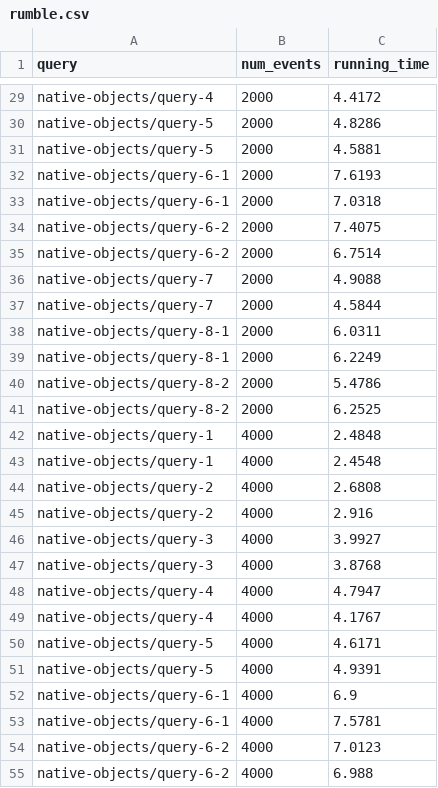
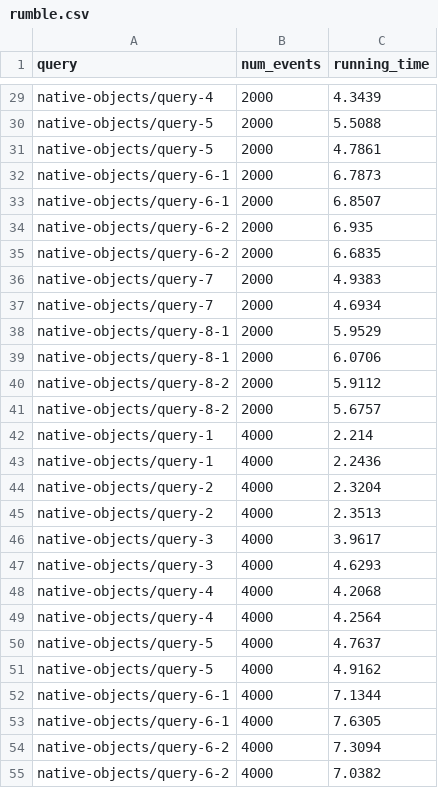
Before and after one commit to RumbleDB/hep-iris-benchmark-scripts, a CSV file: rumble.csv, drawn as a sheet; only a part is shown, gaps mark what is left out; the diff covers the shown part only; the diff names each change by its address in the sheet, - before the commit and + after, or states it on an @@ line.

```diff
--- a/rumble.csv
+++ b/rumble.csv
-C29 (running_time): 4.4172
+C29 (running_time): 4.3439
-C30 (running_time): 4.8286
+C30 (running_time): 5.5088
-C31 (running_time): 4.5881
+C31 (running_time): 4.7861
-C32 (running_time): 7.6193
+C32 (running_time): 6.7873
-C33 (running_time): 7.0318
+C33 (running_time): 6.8507
-C34 (running_time): 7.4075
+C34 (running_time): 6.935
-C35 (running_time): 6.7514
+C35 (running_time): 6.6835
-C36 (running_time): 4.9088
+C36 (running_time): 4.9383
-C37 (running_time): 4.5844
+C37 (running_time): 4.6934
-C38 (running_time): 6.0311
+C38 (running_time): 5.9529
-C39 (running_time): 6.2249
+C39 (running_time): 6.0706
-C40 (running_time): 5.4786
+C40 (running_time): 5.9112
-C41 (running_time): 6.2525
+C41 (running_time): 5.6757
-C42 (running_time): 2.4848
+C42 (running_time): 2.214
-C43 (running_time): 2.4548
+C43 (running_time): 2.2436
-C44 (running_time): 2.6808
+C44 (running_time): 2.3204
-C45 (running_time): 2.916
+C45 (running_time): 2.3513
-C46 (running_time): 3.9927
+C46 (running_time): 3.9617
-C47 (running_time): 3.8768
+C47 (running_time): 4.6293
-C48 (running_time): 4.7947
+C48 (running_time): 4.2068
-C49 (running_time): 4.1767
+C49 (running_time): 4.2564
-C50 (running_time): 4.6171
+C50 (running_time): 4.7637
-C51 (running_time): 4.9391
+C51 (running_time): 4.9162
-C52 (running_time): 6.9
+C52 (running_time): 7.1344
-C53 (running_time): 7.5781
+C53 (running_time): 7.6305
-C54 (running_time): 7.0123
+C54 (running_time): 7.3094
-C55 (running_time): 6.988
+C55 (running_time): 7.0382
```
Also changed, not shown: 113 edited cells elsewhere in this file, 3 other files.
